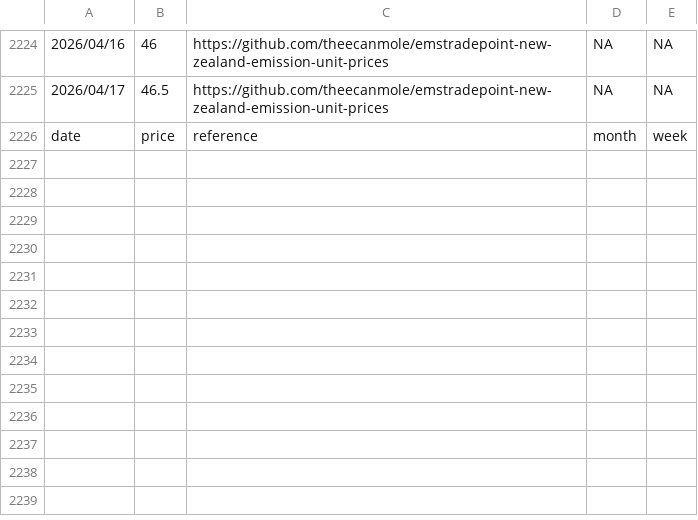
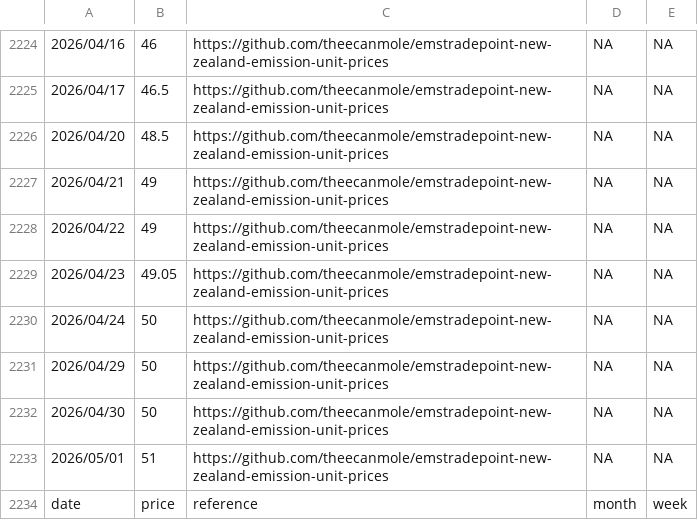
Before and after one commit to theecanmole/nzu, a CSV file: nzu-edited-raw-prices-data.csv, drawn as a sheet; only a part is shown, gaps mark what is left out; the diff names each change by its address in the sheet, - before the commit and + after, or states it on an @@ line.

```diff
--- a/nzu-edited-raw-prices-data.csv
+++ b/nzu-edited-raw-prices-data.csv
+row 2226: 2026/04/20 | 48.5 | https://github.com/theecanmole/emstradepoint-new-zealand-emission-unit-prices | NA | NA
+row 2227: 2026/04/21 | 49 | https://github.com/theecanmole/emstradepoint-new-zealand-emission-unit-prices | NA | NA
+row 2228: 2026/04/22 | 49 | https://github.com/theecanmole/emstradepoint-new-zealand-emission-unit-prices | NA | NA
+row 2229: 2026/04/23 | 49.05 | https://github.com/theecanmole/emstradepoint-new-zealand-emission-unit-prices | NA | NA
+row 2230: 2026/04/24 | 50 | https://github.com/theecanmole/emstradepoint-new-zealand-emission-unit-prices | NA | NA
+row 2231: 2026/04/29 | 50 | https://github.com/theecanmole/emstradepoint-new-zealand-emission-unit-prices | NA | NA
+row 2232: 2026/04/30 | 50 | https://github.com/theecanmole/emstradepoint-new-zealand-emission-unit-prices | NA | NA
+row 2233: 2026/05/01 | 51 | https://github.com/theecanmole/emstradepoint-new-zealand-emission-unit-prices | NA | NA
```
Also changed, not shown: nzu-month-price.csv, spotprices.csv, 10 other files.
